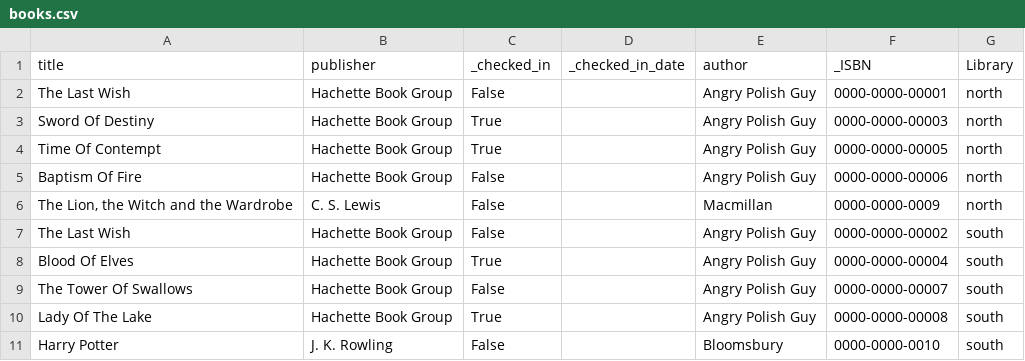
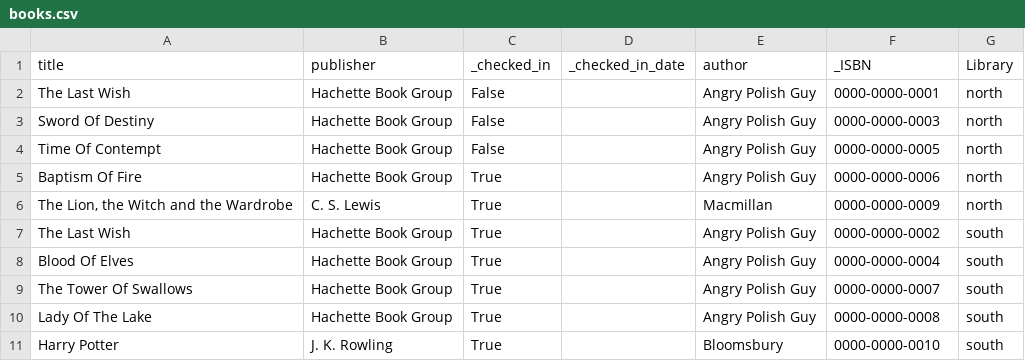
Before and after one commit to Alak-Hul/Library-Management-System, a CSV file: books.csv, drawn as a sheet.

Commit message:
Magazines now save, fix bug cause double magazines to be shown. create_books, and create_magazine now take library argument

```diff
--- a/books.csv
+++ b/books.csv
@@ -1,11 +1,11 @@
 title,publisher,_checked_in,_checked_in_date,author,_ISBN,Library
-The Last Wish,Hachette Book Group,False,,Angry Polish Guy,0000-0000-00001,north
-Sword Of Destiny,Hachette Book Group,True,,Angry Polish Guy,0000-0000-00003,north
-Time Of Contempt,Hachette Book Group,True,,Angry Polish Guy,0000-0000-00005,north
-Baptism Of Fire,Hachette Book Group,False,,Angry Polish Guy,0000-0000-00006,north
-"The Lion, the Witch and the Wardrobe",C. S. Lewis,False,,Macmillan,0000-0000-0009,north
-The Last Wish,Hachette Book Group,False,,Angry Polish Guy,0000-0000-00002,south
-Blood Of Elves,Hachette Book Group,True,,Angry Polish Guy,0000-0000-00004,south
-The Tower Of Swallows,Hachette Book Group,False,,Angry Polish Guy,0000-0000-00007,south
-Lady Of The Lake,Hachette Book Group,True,,Angry Polish Guy,0000-0000-00008,south
-Harry Potter,J. K. Rowling,False,,Bloomsbury,0000-0000-0010,south
+The Last Wish,Hachette Book Group,False,,Angry Polish Guy,0000-0000-0001,north
+Sword Of Destiny,Hachette Book Group,False,,Angry Polish Guy,0000-0000-0003,north
+Time Of Contempt,Hachette Book Group,False,,Angry Polish Guy,0000-0000-0005,north
+Baptism Of Fire,Hachette Book Group,True,,Angry Polish Guy,0000-0000-0006,north
+"The Lion, the Witch and the Wardrobe",C. S. Lewis,True,,Macmillan,0000-0000-0009,north
+The Last Wish,Hachette Book Group,True,,Angry Polish Guy,0000-0000-0002,south
+Blood Of Elves,Hachette Book Group,True,,Angry Polish Guy,0000-0000-0004,south
+The Tower Of Swallows,Hachette Book Group,True,,Angry Polish Guy,0000-0000-0007,south
+Lady Of The Lake,Hachette Book Group,True,,Angry Polish Guy,0000-0000-0008,south
+Harry Potter,J. K. Rowling,True,,Bloomsbury,0000-0000-0010,south
```
Also changed, not shown: 6 other files.
